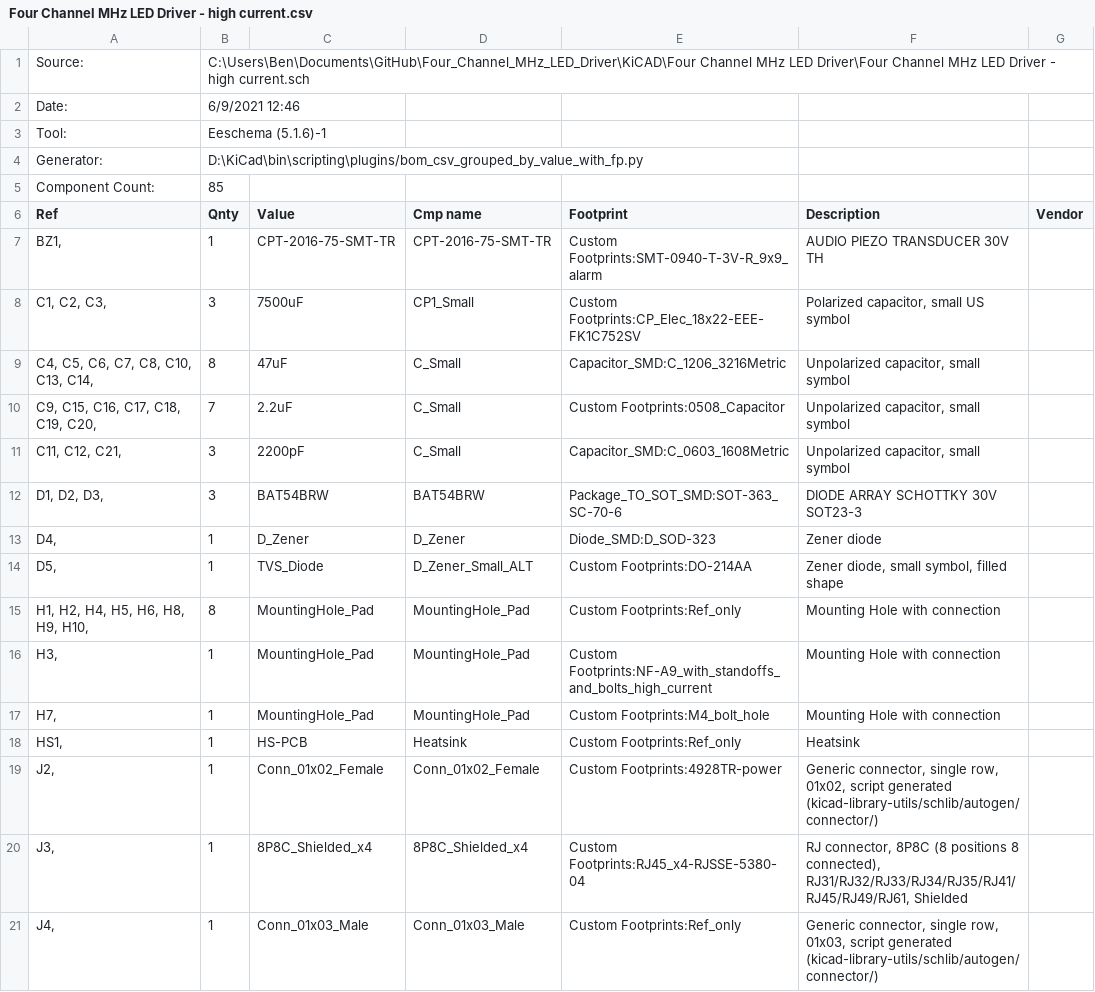
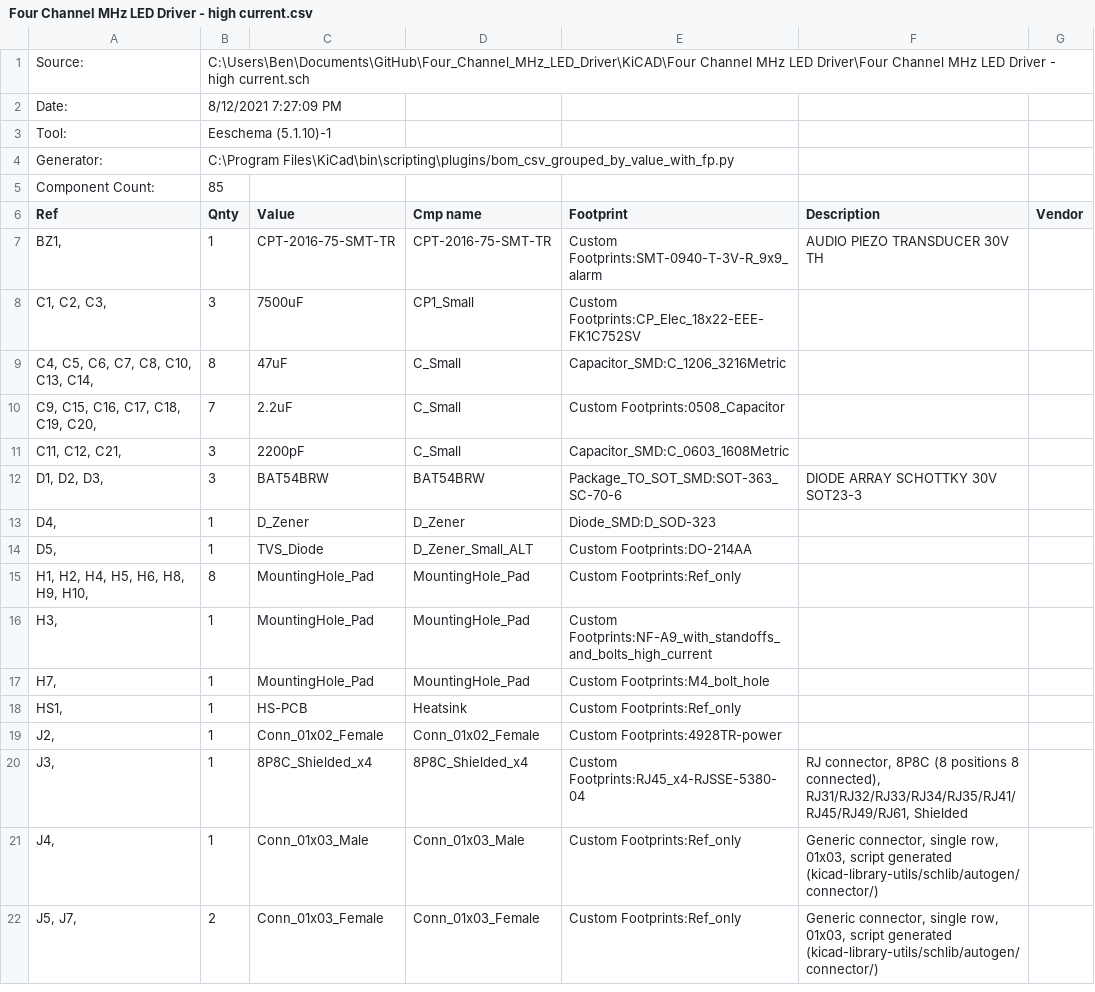
Before and after one commit to Llamero/Four_Channel_MHz_LED_Driver, a CSV file: KiCAD/Four Channel MHz LED Driver/Four Channel MHz LED Driver - high current.csv, drawn as a sheet; only a part is shown; the shorter side is filled out with more unchanged rows; the diff covers the shown part only.

```diff
--- a/KiCAD/Four Channel MHz LED Driver/Four Channel MHz LED Driver - high current.csv
+++ b/KiCAD/Four Channel MHz LED Driver/Four Channel MHz LED Driver - high current.csv
@@ -2,3 +2,3 @@ Source:,C:\Users\Ben\Documents\GitHub\Four_Channel_MHz_LED_Driver\KiCAD\Four Cha
-Date:,6/9/2021 12:46,,,,,
-Tool:,Eeschema (5.1.6)-1,,,,,
-Generator:,D:\KiCad\bin\scripting\plugins/bom_csv_grouped_by_value_with_fp.py,,,,,
+"Date:","8/12/2021 7:27:09 PM"
+"Tool:","Eeschema (5.1.10)-1"
+"Generator:","C:\Program Files\KiCad\bin\scripting\plugins/bom_csv_grouped_by_value_with_fp.py"
@@ -8,4 +8,4 @@ Ref,Qnty,Value,Cmp name,Footprint,Description,Vendor
-"C1, C2, C3, ",3,7500uF,CP1_Small,Custom Footprints:CP_Elec_18x22-EEE-FK1C752SV,"Polarized capacitor, small US symbol",
-"C4, C5, C6, C7, C8, C10, C13, C14, ",8,47uF,C_Small,Capacitor_SMD:C_1206_3216Metric,"Unpolarized capacitor, small symbol",
-"C9, C15, C16, C17, C18, C19, C20, ",7,2.2uF,C_Small,Custom Footprints:0508_Capacitor,"Unpolarized capacitor, small symbol",
-"C11, C12, C21, ",3,2200pF,C_Small,Capacitor_SMD:C_0603_1608Metric,"Unpolarized capacitor, small symbol",
+"C1, C2, C3, ","3","7500uF","CP1_Small","Custom Footprints:CP_Elec_18x22-EEE-FK1C752SV","",""
+"C4, C5, C6, C7, C8, C10, C13, C14, ","8","47uF","C_Small","Capacitor_SMD:C_1206_3216Metric","",""
+"C9, C15, C16, C17, C18, C19, C20, ","7","2.2uF","C_Small","Custom Footprints:0508_Capacitor","",""
+"C11, C12, C21, ","3","2200pF","C_Small","Capacitor_SMD:C_0603_1608Metric","",""
@@ -13,7 +13,7 @@ Ref,Qnty,Value,Cmp name,Footprint,Description,Vendor
-"D4, ",1,D_Zener,D_Zener,Diode_SMD:D_SOD-323,Zener diode,
-"D5, ",1,TVS_Diode,D_Zener_Small_ALT,Custom Footprints:DO-214AA,"Zener diode, small symbol, filled shape",
-"H1, H2, H4, H5, H6, H8, H9, H10, ",8,MountingHole_Pad,MountingHole_Pad,Custom Footprints:Ref_only,Mounting Hole with connection,
-"H3, ",1,MountingHole_Pad,MountingHole_Pad,Custom Footprints:NF-A9_with_standoffs_and_bolts_high_current,Mounting Hole with connection,
-"H7, ",1,MountingHole_Pad,MountingHole_Pad,Custom Footprints:M4_bolt_hole,Mounting Hole with connection,
-"HS1, ",1,HS-PCB,Heatsink,Custom Footprints:Ref_only,Heatsink,
-"J2, ",1,Conn_01x02_Female,Conn_01x02_Female,Custom Footprints:4928TR-power,"Generic connector, single row, 01x02, script generated (kicad-library-utils/schlib/autogen/connector/)",
+"D4, ","1","D_Zener","D_Zener","Diode_SMD:D_SOD-323","",""
+"D5, ","1","TVS_Diode","D_Zener_Small_ALT","Custom Footprints:DO-214AA","",""
+"H1, H2, H4, H5, H6, H8, H9, H10, ","8","MountingHole_Pad","MountingHole_Pad","Custom Footprints:Ref_only","",""
+"H3, ","1","MountingHole_Pad","MountingHole_Pad","Custom Footprints:NF-A9_with_standoffs_and_bolts_high_current","",""
+"H7, ","1","MountingHole_Pad","MountingHole_Pad","Custom Footprints:M4_bolt_hole","",""
+"HS1, ","1","HS-PCB","Heatsink","Custom Footprints:Ref_only","",""
+"J2, ","1","Conn_01x02_Female","Conn_01x02_Female","Custom Footprints:4928TR-power","",""
```
Also changed, not shown: 18 edited cells elsewhere in this file, 4 other files.
